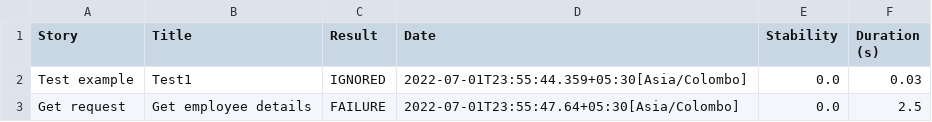
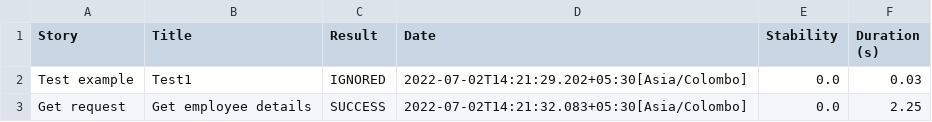
Before and after one commit to Muaaz321/SerenityBDDRestApi, a CSV file: target/site/serenity/results.csv, drawn as a sheet.

```diff
--- a/target/site/serenity/results.csv
+++ b/target/site/serenity/results.csv
@@ -1,3 +1,3 @@
 "Story","Title","Result","Date","Stability","Duration (s)"
-"Test example","Test1","IGNORED","2022-07-01T23:55:44.359+05:30[Asia/Colombo]","0.0","0.03"
-"Get request","Get employee details","FAILURE","2022-07-01T23:55:47.64+05:30[Asia/Colombo]","0.0","2.5"
+"Test example","Test1","IGNORED","2022-07-02T14:21:29.202+05:30[Asia/Colombo]","0.0","0.03"
+"Get request","Get employee details","SUCCESS","2022-07-02T14:21:32.083+05:30[Asia/Colombo]","0.0","2.25"
```
Also changed, not shown: 43 other files.
